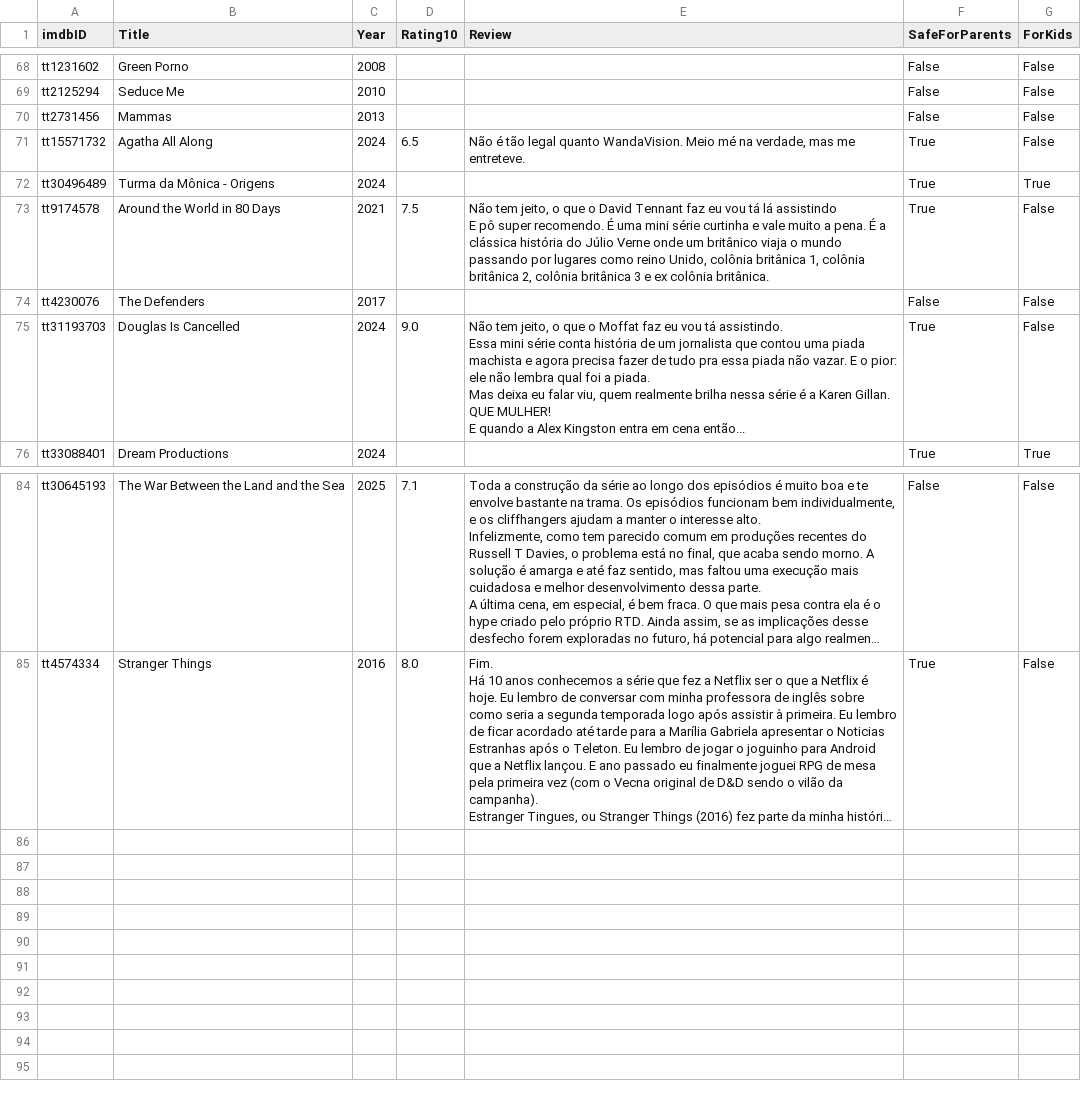
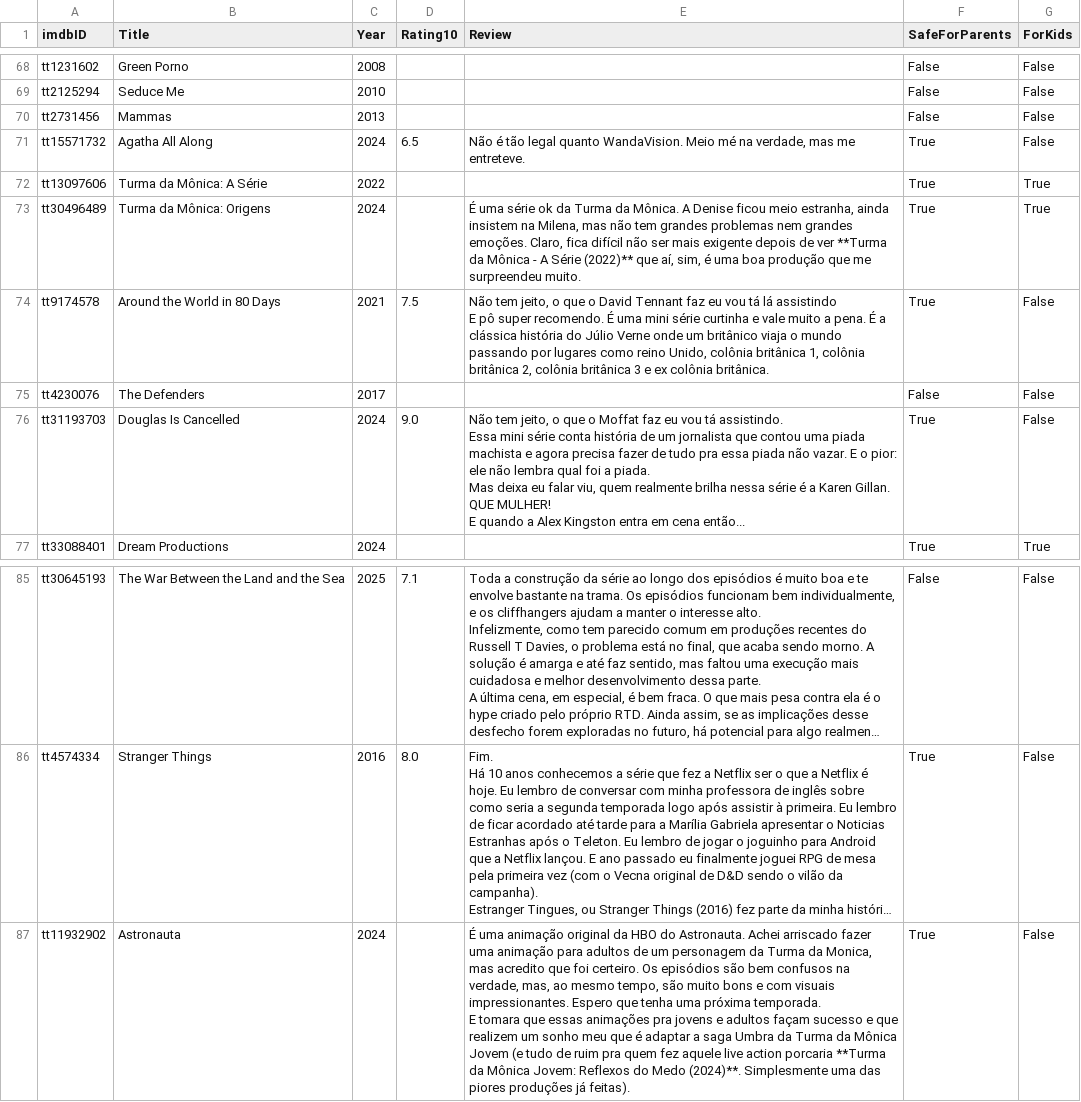
Before and after one commit to silash35/media-log, a CSV file: database/shows.csv, drawn as a sheet; only a part is shown, gaps mark what is left out; long unchanged cells end in …; addresses are those after the commit; ↵ is a line break in a cell; the diff names each change by its address in the sheet, - before the commit and + after, or states it on an @@ line.

```diff
--- a/database/shows.csv
+++ b/database/shows.csv
+row 72: tt13097606 | Turma da Mônica: A Série | 2022 |  |  | True | True
-B73 (Title): Turma da Mônica - Origens
+B73 (Title): Turma da Mônica: Origens
-E73 (Review): (empty)
+E73 (Review): É uma série ok da Turma da Mônica. A Denise ficou meio estranha, ainda insistem na Milena, mas não tem grandes problemas nem grandes emoções. Claro, fica difícil não ser mais exigente depois de ver **Turma da Mônica - A Série (2022)** que aí, sim, é uma boa produção que me surpreendeu muito.
+row 87: tt11932902 | Astronauta | 2024 |  | É uma animação original da HBO do Astronauta. Achei arriscado fazer uma animação para adultos de um personagem da Turma da Monica, mas acredito que foi certeiro. Os episódios são bem confusos na verdade, mas, ao mesmo tempo, são muito bons e com visuais impressionantes. Espero que tenha uma próxima temporada. ↵ E tomara que essas animações pra jovens e adultos façam sucesso e que realizem um sonho meu que é adaptar a saga Umbra da Turma da Mônica Jovem (e tudo de ruim pra quem fez aquele live action porcaria **Turma da Mônica Jovem: Reflexos do Medo (2024)**. Simplesmente uma das piores produções já feitas). | True | False
```
Also changed, not shown: database/movies.csv, 2 other files.
